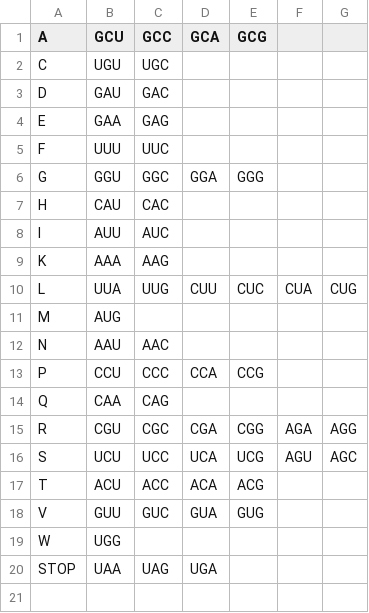
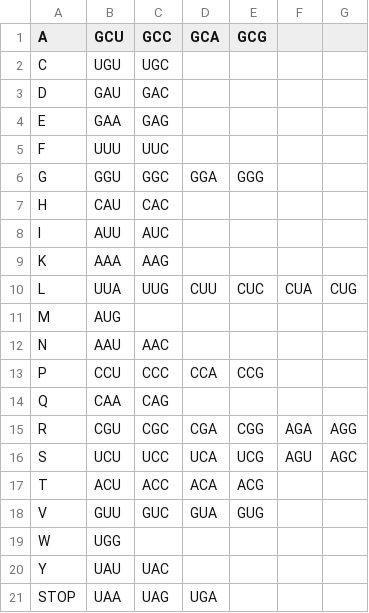
Before and after one commit to azwang10/synonymous_mutations, a CSV file: codon-chart.csv, drawn as a sheet.

Commit message:
forgot tyrosine

```diff
--- a/codon-chart.csv
+++ b/codon-chart.csv
@@ -19,2 +19,3 @@ V,GUU,GUC,GUA,GUG,,
 W,UGG,,,,,
+Y,UAU,UAC,,,,
 STOP,UAA,UAG,UGA,,,
```
